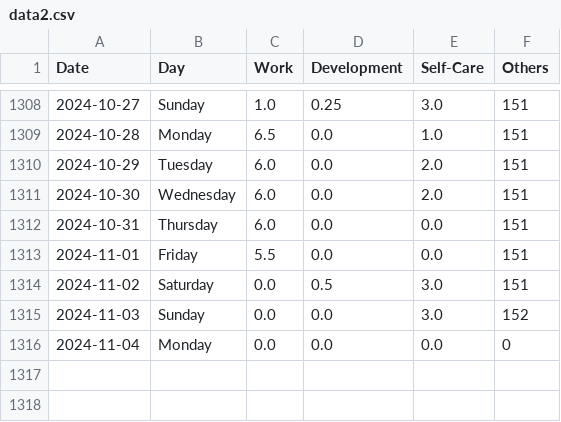
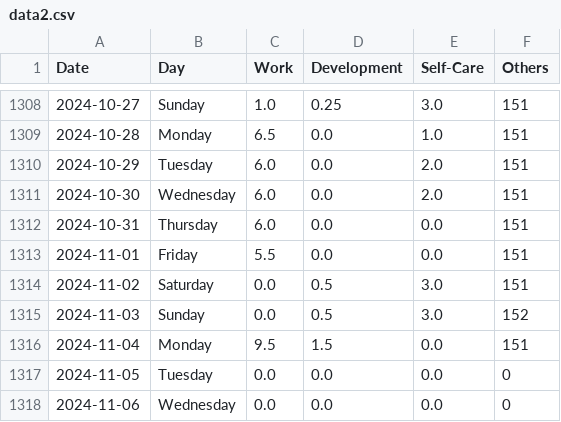
Before and after one commit to krystinli/Time_Management, a CSV file: data/data2.csv, drawn as a sheet; only a part is shown, gaps mark what is left out.

Commit message:
Nov data

```diff
--- a/data/data2.csv
+++ b/data/data2.csv
@@ -1314,3 +1314,5 @@ Date,Day,Work,Development,Self-Care,Others
 2024-11-02,Saturday,0.0,0.5,3.0,151
-2024-11-03,Sunday,0.0,0.0,3.0,152
-2024-11-04,Monday,0.0,0.0,0.0,0
+2024-11-03,Sunday,0.0,0.5,3.0,152
+2024-11-04,Monday,9.5,1.5,0.0,151
+2024-11-05,Tuesday,0.0,0.0,0.0,0
+2024-11-06,Wednesday,0.0,0.0,0.0,0
```
Also changed, not shown: 8 other files.
